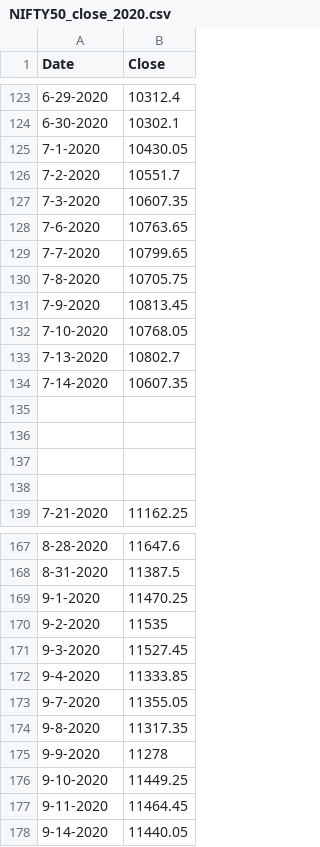
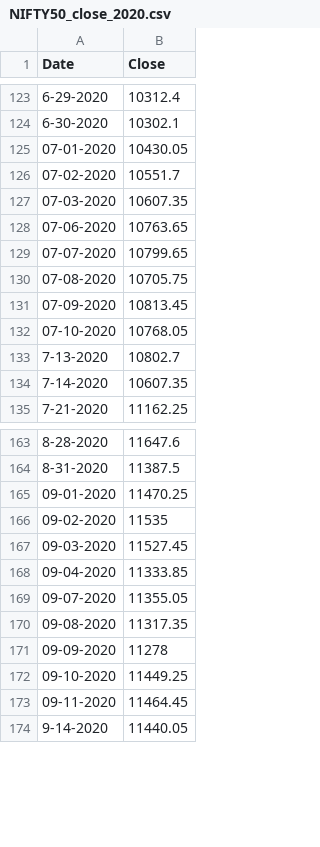
Before and after one commit to datalytiks/datasets, a CSV file: nifty50/NIFTY50_close_2020.csv, drawn as a sheet; only a part is shown, gaps mark what is left out; the diff covers the shown part only.

```diff
--- a/nifty50/NIFTY50_close_2020.csv
+++ b/nifty50/NIFTY50_close_2020.csv
@@ -124,16 +124,12 @@ Date ,Close
 6-30-2020,10302.1
-7-1-2020,10430.05
-7-2-2020,10551.7
-7-3-2020,10607.35
-7-6-2020,10763.65
-7-7-2020,10799.65
-7-8-2020,10705.75
-7-9-2020,10813.45
-7-10-2020,10768.05
+07-01-2020,10430.05
+07-02-2020,10551.7
+07-03-2020,10607.35
+07-06-2020,10763.65
+07-07-2020,10799.65
+07-08-2020,10705.75
+07-09-2020,10813.45
+07-10-2020,10768.05
 7-13-2020,10802.7
 7-14-2020,10607.35
-,
-,
-,
-,
 7-21-2020,11162.25
@@ -168,11 +164,11 @@ Date ,Close
 8-31-2020,11387.5
-9-1-2020,11470.25
-9-2-2020,11535
-9-3-2020,11527.45
-9-4-2020,11333.85
-9-7-2020,11355.05
-9-8-2020,11317.35
-9-9-2020,11278
-9-10-2020,11449.25
-9-11-2020,11464.45
+09-01-2020,11470.25
+09-02-2020,11535
+09-03-2020,11527.45
+09-04-2020,11333.85
+09-07-2020,11355.05
+09-08-2020,11317.35
+09-09-2020,11278
+09-10-2020,11449.25
+09-11-2020,11464.45
 9-14-2020,11440.05
```
Also changed, not shown: 74 edited cells elsewhere in this file.
